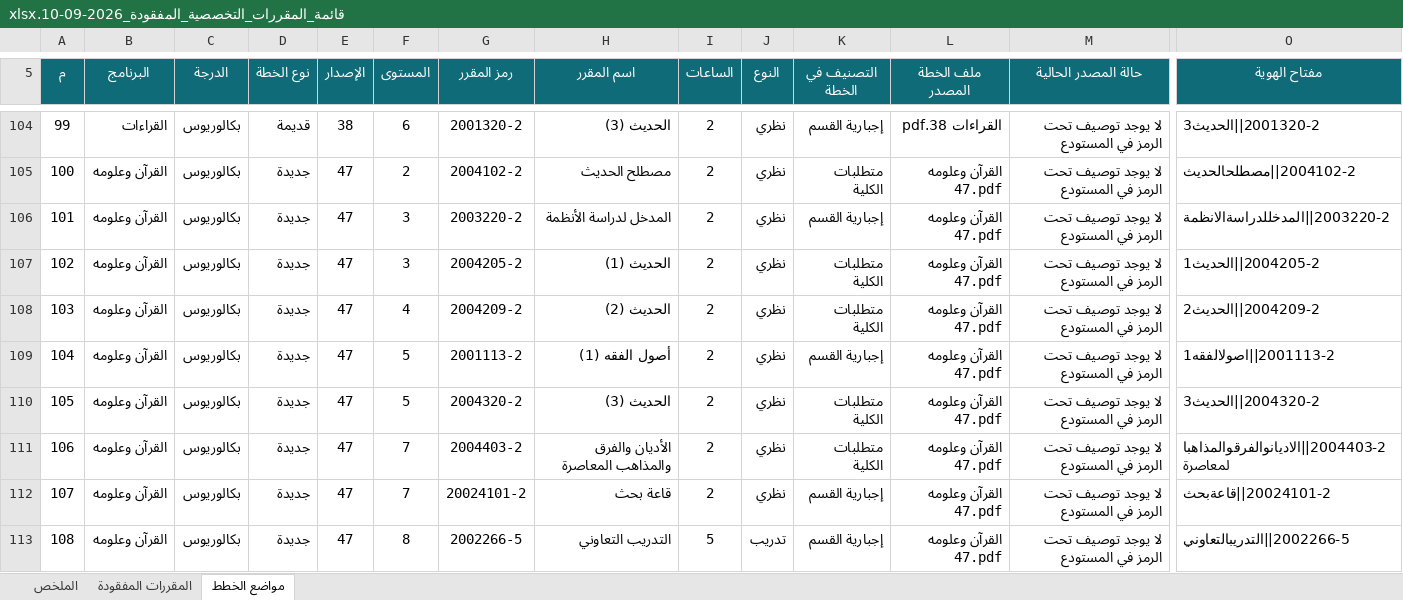
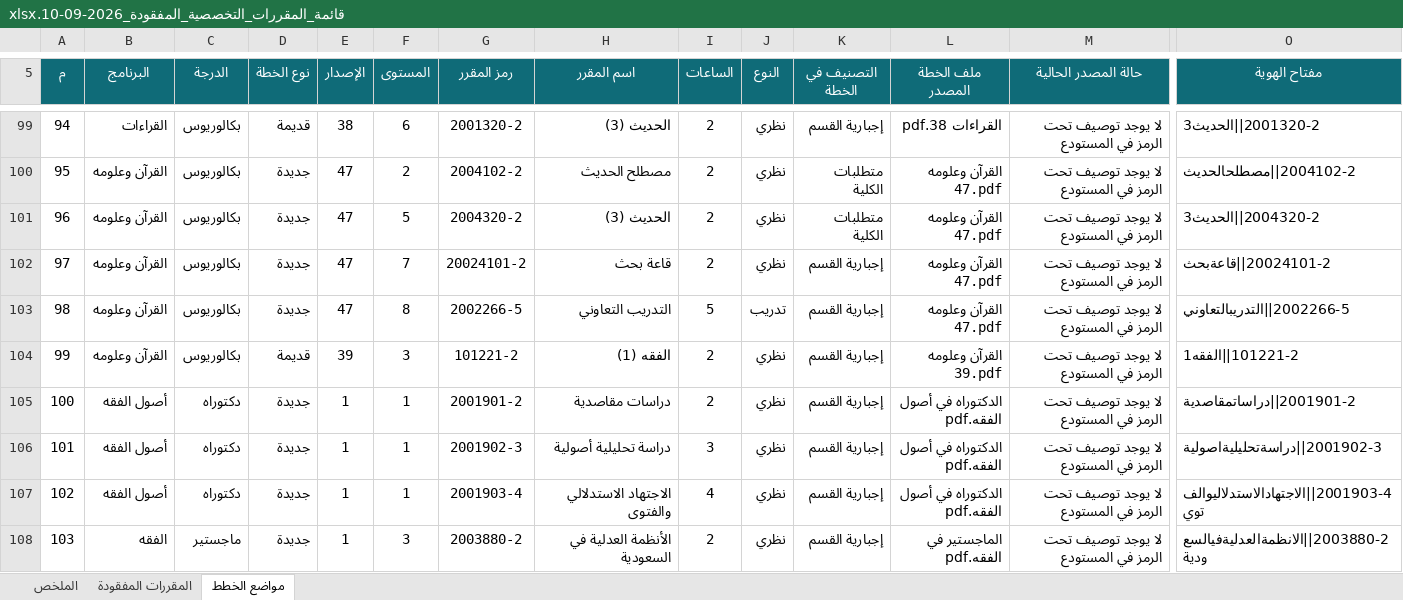
Before and after one commit to majed354/courseOfShar3ah, an Excel workbook: قائمة_المقررات_التخصصية_المفقودة_2026-09-10.xlsx, sheet مواضع الخطط, drawn as a sheet; only a part is shown, gaps mark what is left out; the shorter side is filled out with more unchanged rows; values as stored, in another font and other column widths than the file's, no borders; table styles not drawn; rows hold the shown columns only; the diff covers the shown part only; the diff names each change by its address in the sheet, - before the commit and + after, or states it on an @@ line.

```diff
--- a/قائمة_المقررات_التخصصية_المفقودة_2026-09-10.xlsx (sheet مواضع الخطط)
+++ b/قائمة_المقررات_التخصصية_المفقودة_2026-09-10.xlsx (sheet مواضع الخطط)
@@ column A (م) renumbered from row 3 down @@
-row 106: 101 | القرآن وعلومه | بكالوريوس | جديدة | 47 | 3 | 2003220-2 | المدخل لدراسة الأنظمة | 2 | نظري | إجبارية القسم | القرآن وعلومه 47.pdf | لا يوجد توصيف تحت الرمز في المستودع | 2003220-2||المدخللدراسةالانظمة
-row 107: 102 | القرآن وعلومه | بكالوريوس | جديدة | 47 | 3 | 2004205-2 | الحديث (1) | 2 | نظري | متطلبات الكلية | القرآن وعلومه 47.pdf | لا يوجد توصيف تحت الرمز في المستودع | 2004205-2||الحديث1
-row 108: 103 | القرآن وعلومه | بكالوريوس | جديدة | 47 | 4 | 2004209-2 | الحديث (2) | 2 | نظري | متطلبات الكلية | القرآن وعلومه 47.pdf | لا يوجد توصيف تحت الرمز في المستودع | 2004209-2||الحديث2
-row 109: 104 | القرآن وعلومه | بكالوريوس | جديدة | 47 | 5 | 2001113-2 | أصول الفقه (1) | 2 | نظري | إجبارية القسم | القرآن وعلومه 47.pdf | لا يوجد توصيف تحت الرمز في المستودع | 2001113-2||اصولالفقه1
-row 111: 106 | القرآن وعلومه | بكالوريوس | جديدة | 47 | 7 | 2004403-2 | الأديان والفرق والمذاهب المعاصرة | 2 | نظري | متطلبات الكلية | القرآن وعلومه 47.pdf | لا يوجد توصيف تحت الرمز في المستودع | 2004403-2||الاديانوالفرقوالمذاهبالمعاصرة
```
Also changed, not shown: 9 removed rows elsewhere in this sheet, sheet المقررات المفقودة, sheet الملخص, 18 other files.
